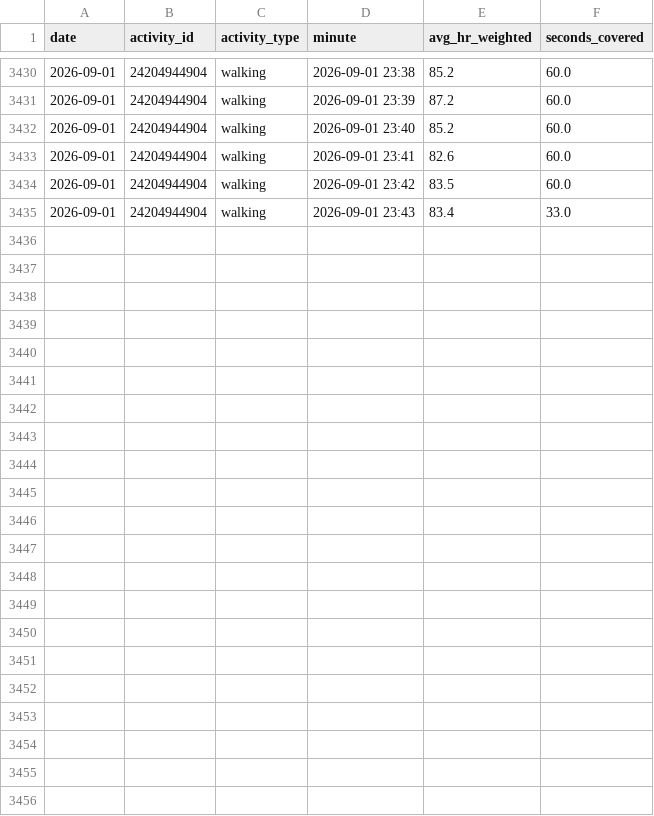
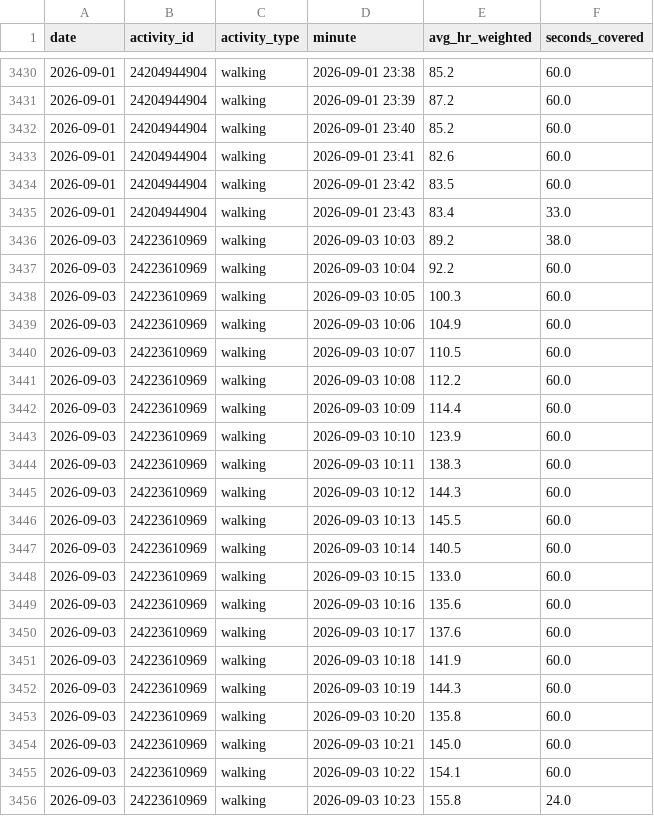
Before and after one commit to jaschro/logtrim, a CSV file: cardio-minutes.csv, drawn as a sheet; only a part is shown, gaps mark what is left out.

```diff
--- a/cardio-minutes.csv
+++ b/cardio-minutes.csv
@@ -3435 +3435,22 @@ date,activity_id,activity_type,minute,avg_hr_weighted,seconds_covered
 2026-09-01,24204944904,walking,2026-09-01 23:43,83.4,33.0
+2026-09-03,24223610969,walking,2026-09-03 10:03,89.2,38.0
+2026-09-03,24223610969,walking,2026-09-03 10:04,92.2,60.0
+2026-09-03,24223610969,walking,2026-09-03 10:05,100.3,60.0
+2026-09-03,24223610969,walking,2026-09-03 10:06,104.9,60.0
+2026-09-03,24223610969,walking,2026-09-03 10:07,110.5,60.0
+2026-09-03,24223610969,walking,2026-09-03 10:08,112.2,60.0
+2026-09-03,24223610969,walking,2026-09-03 10:09,114.4,60.0
+2026-09-03,24223610969,walking,2026-09-03 10:10,123.9,60.0
+2026-09-03,24223610969,walking,2026-09-03 10:11,138.3,60.0
+2026-09-03,24223610969,walking,2026-09-03 10:12,144.3,60.0
+2026-09-03,24223610969,walking,2026-09-03 10:13,145.5,60.0
+2026-09-03,24223610969,walking,2026-09-03 10:14,140.5,60.0
+2026-09-03,24223610969,walking,2026-09-03 10:15,133.0,60.0
+2026-09-03,24223610969,walking,2026-09-03 10:16,135.6,60.0
+2026-09-03,24223610969,walking,2026-09-03 10:17,137.6,60.0
+2026-09-03,24223610969,walking,2026-09-03 10:18,141.9,60.0
+2026-09-03,24223610969,walking,2026-09-03 10:19,144.3,60.0
+2026-09-03,24223610969,walking,2026-09-03 10:20,135.8,60.0
+2026-09-03,24223610969,walking,2026-09-03 10:21,145.0,60.0
+2026-09-03,24223610969,walking,2026-09-03 10:22,154.1,60.0
+2026-09-03,24223610969,walking,2026-09-03 10:23,155.8,24.0
```
